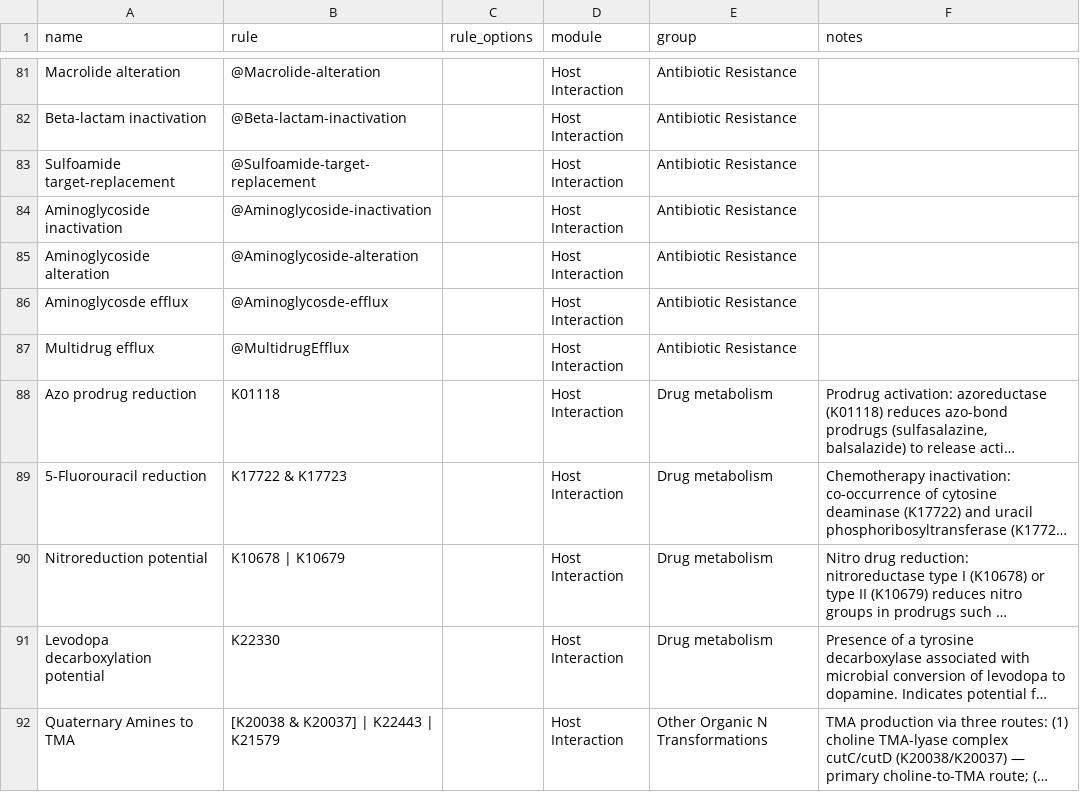
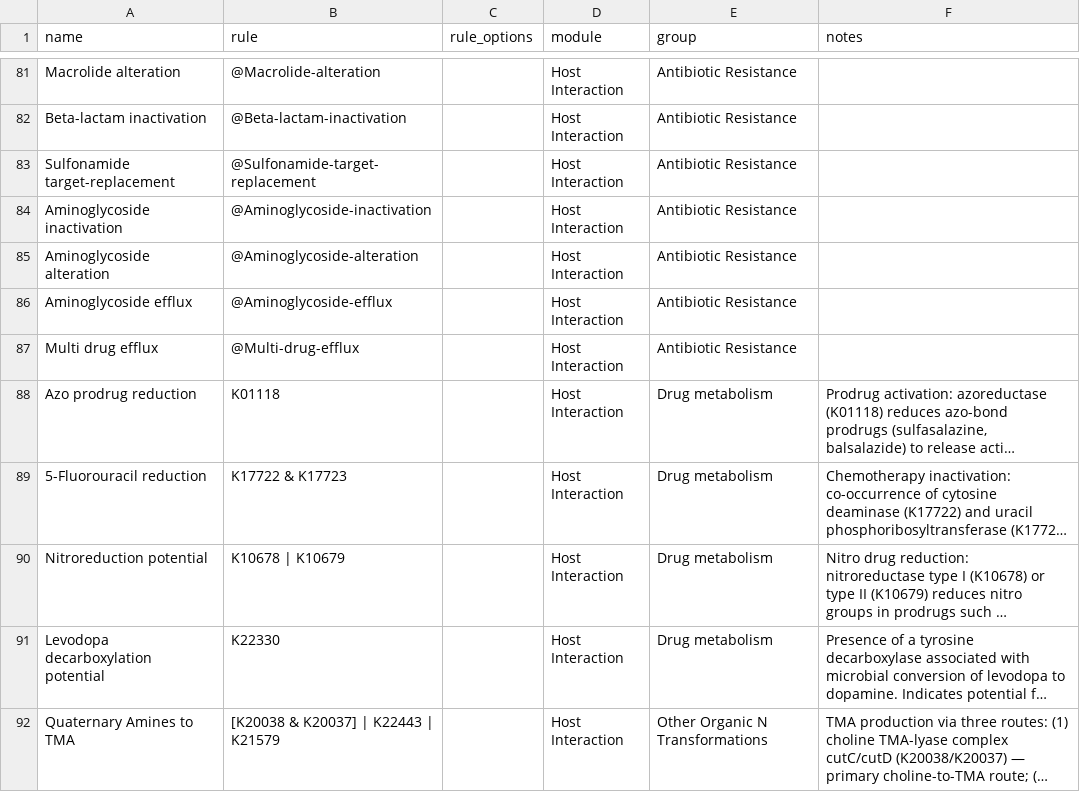
Before and after one commit to BortonWrightonLabs/dram-rules, a TSV file: src/dram_rules/data/ecosystems/gut.tsv, drawn as a sheet; only a part is shown, gaps mark what is left out; long unchanged cells end in …; the diff names each change by its address in the sheet, - before the commit and + after, or states it on an @@ line.

Commit message:
rules: update common and gut rules with new antiobiotic rules

```diff
--- a/src/dram_rules/data/ecosystems/gut.tsv
+++ b/src/dram_rules/data/ecosystems/gut.tsv
-A83 (name): Sulfoamide target-replacement
+A83 (name): Sulfonamide target-replacement
-B83 (rule): @Sulfoamide-target-replacement
+B83 (rule): @Sulfonamide-target-replacement
-A86 (name): Aminoglycosde efflux
+A86 (name): Aminoglycoside efflux
-B86 (rule): @Aminoglycosde-efflux
+B86 (rule): @Aminoglycoside-efflux
-A87 (name): Multidrug efflux
+A87 (name): Multi drug efflux
-B87 (rule): @MultidrugEfflux
+B87 (rule): @Multi-drug-efflux
```
Also changed, not shown: src/dram_rules/data/rules_common.tsv.
